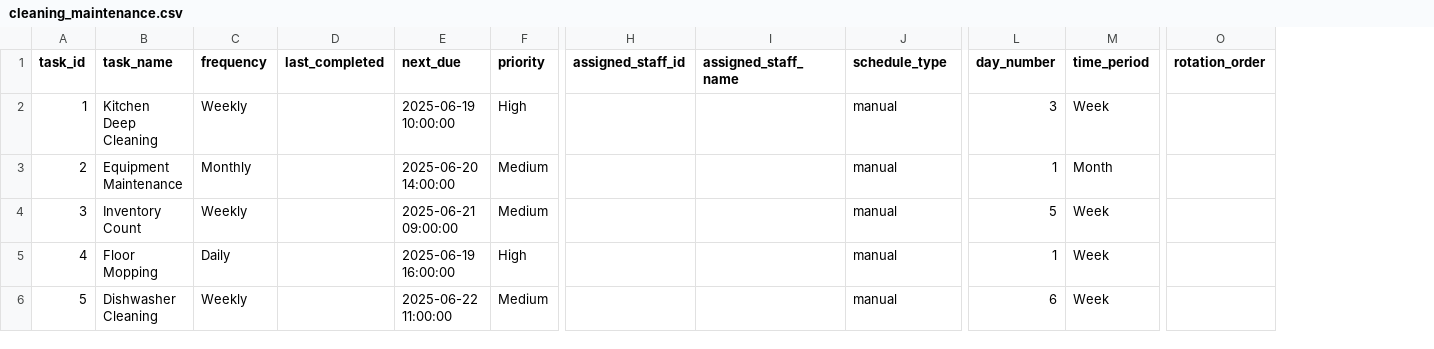
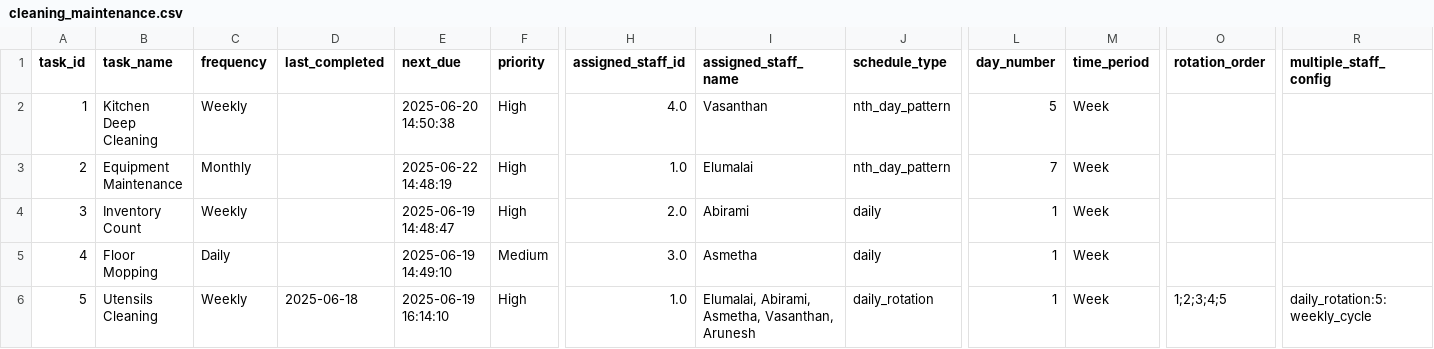
Before and after one commit to CodeCraftsman-Jr/VARSYS-Kitchen-Dashboard, a CSV file: data/cleaning_maintenance.csv, drawn as a sheet; only a part is shown, gaps mark what is left out; the diff covers the shown part only; the diff names each change by its address in the sheet, - before the commit and + after, or states it on an @@ line.

```diff
--- a/data/cleaning_maintenance.csv
+++ b/data/cleaning_maintenance.csv
+column R (multiple_staff_config), row 6: daily_rotation:5:weekly_cycle
-E2 (next_due): 2025-06-19 10:00:00
+E2 (next_due): 2025-06-20 14:50:38
-H2 (assigned_staff_id): (empty)
+H2 (assigned_staff_id): 4.0
-I2 (assigned_staff_name): (empty)
+I2 (assigned_staff_name): Vasanthan
-J2:J3 (schedule_type): manual
+J2:J3 (schedule_type): nth_day_pattern
-L2 (day_number): 3
+L2 (day_number): 5
-E3 (next_due): 2025-06-20 14:00:00
+E3 (next_due): 2025-06-22 14:48:19
-F3:F4 (priority): Medium
+F3:F4 (priority): High
-H3 (assigned_staff_id): (empty)
+H3 (assigned_staff_id): 1.0
-I3 (assigned_staff_name): (empty)
+I3 (assigned_staff_name): Elumalai
-L3 (day_number): 1
+L3 (day_number): 7
-M3 (time_period): Month
+M3 (time_period): Week
-E4 (next_due): 2025-06-21 09:00:00
+E4 (next_due): 2025-06-19 14:48:47
-H4 (assigned_staff_id): (empty)
+H4 (assigned_staff_id): 2.0
-I4 (assigned_staff_name): (empty)
+I4 (assigned_staff_name): Abirami
-J4:J5 (schedule_type): manual
+J4:J5 (schedule_type): daily
-L4 (day_number): 5
+L4 (day_number): 1
-E5 (next_due): 2025-06-19 16:00:00
+E5 (next_due): 2025-06-19 14:49:10
-F5 (priority): High
+F5 (priority): Medium
-H5 (assigned_staff_id): (empty)
+H5 (assigned_staff_id): 3.0
-I5 (assigned_staff_name): (empty)
+I5 (assigned_staff_name): Asmetha
-B6 (task_name): Dishwasher Cleaning
+B6 (task_name): Utensils Cleaning
-D6 (last_completed): (empty)
+D6 (last_completed): 2025-06-18
-E6 (next_due): 2025-06-22 11:00:00
+E6 (next_due): 2025-06-19 16:14:10
-F6 (priority): Medium
+F6 (priority): High
-H6 (assigned_staff_id): (empty)
+H6 (assigned_staff_id): 1.0
-I6 (assigned_staff_name): (empty)
+I6 (assigned_staff_name): Elumalai, Abirami, Asmetha, Vasanthan, Arunesh
-J6 (schedule_type): manual
+J6 (schedule_type): daily_rotation
-L6 (day_number): 6
+L6 (day_number): 1
-O6 (rotation_order): (empty)
+O6 (rotation_order): 1;2;3;4;5
```
Also changed, not shown: 18 edited cells elsewhere in this file, 5 other files.
